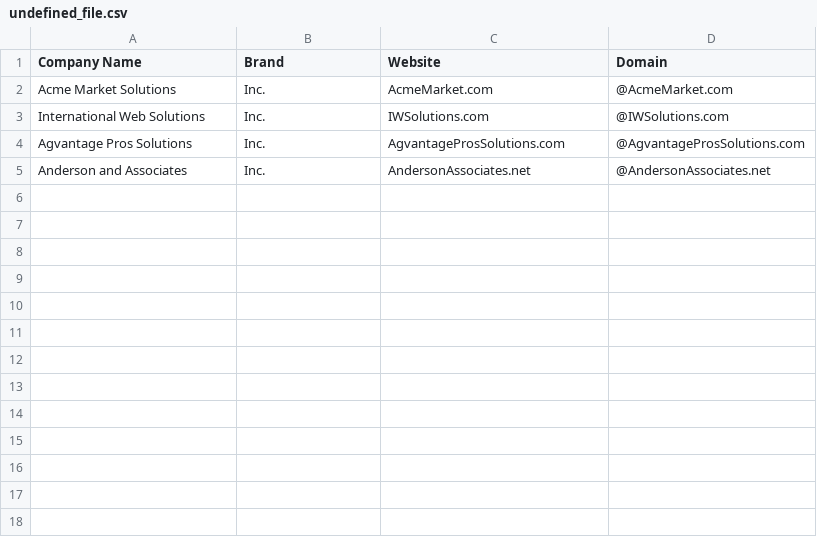
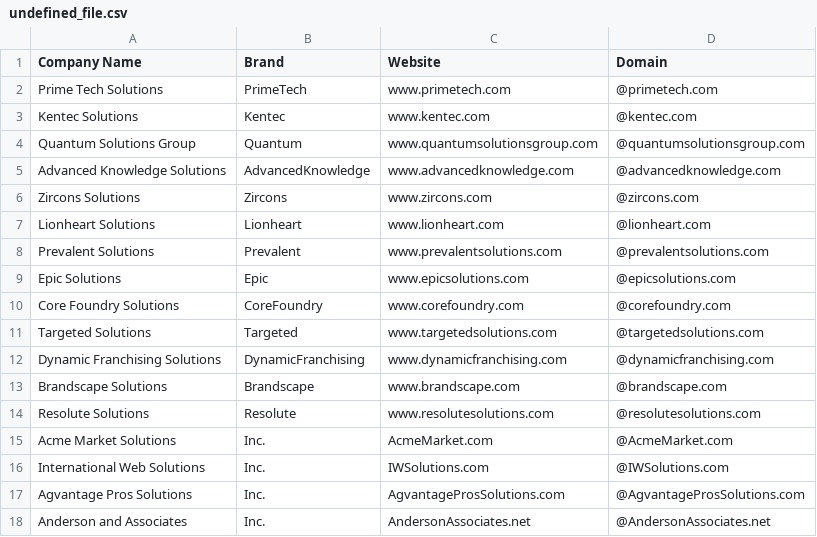
Before and after one commit to will-carrington/inconsistent_contacts, a CSV file: undefined_file.csv, drawn as a sheet; the diff names each change by its address in the sheet, - before the commit and + after, or states it on an @@ line.

Commit message:
Update file via API

```diff
--- a/undefined_file.csv
+++ b/undefined_file.csv
+row 2: Prime Tech Solutions | PrimeTech | www.primetech.com | @primetech.com
+row 3: Kentec Solutions | Kentec | www.kentec.com | @kentec.com
+row 4: Quantum Solutions Group | Quantum | www.quantumsolutionsgroup.com | @quantumsolutionsgroup.com
+row 5: Advanced Knowledge Solutions | AdvancedKnowledge | www.advancedknowledge.com | @advancedknowledge.com
+row 6: Zircons Solutions | Zircons | www.zircons.com | @zircons.com
+row 7: Lionheart Solutions | Lionheart | www.lionheart.com | @lionheart.com
+row 8: Prevalent Solutions | Prevalent | www.prevalentsolutions.com | @prevalentsolutions.com
+row 9: Epic Solutions | Epic | www.epicsolutions.com | @epicsolutions.com
+row 10: Core Foundry Solutions | CoreFoundry | www.corefoundry.com | @corefoundry.com
+row 11: Targeted Solutions | Targeted | www.targetedsolutions.com | @targetedsolutions.com
+row 12: Dynamic Franchising Solutions | DynamicFranchising | www.dynamicfranchising.com | @dynamicfranchising.com
+row 13: Brandscape Solutions | Brandscape | www.brandscape.com | @brandscape.com
+row 14: Resolute Solutions | Resolute | www.resolutesolutions.com | @resolutesolutions.com
```
